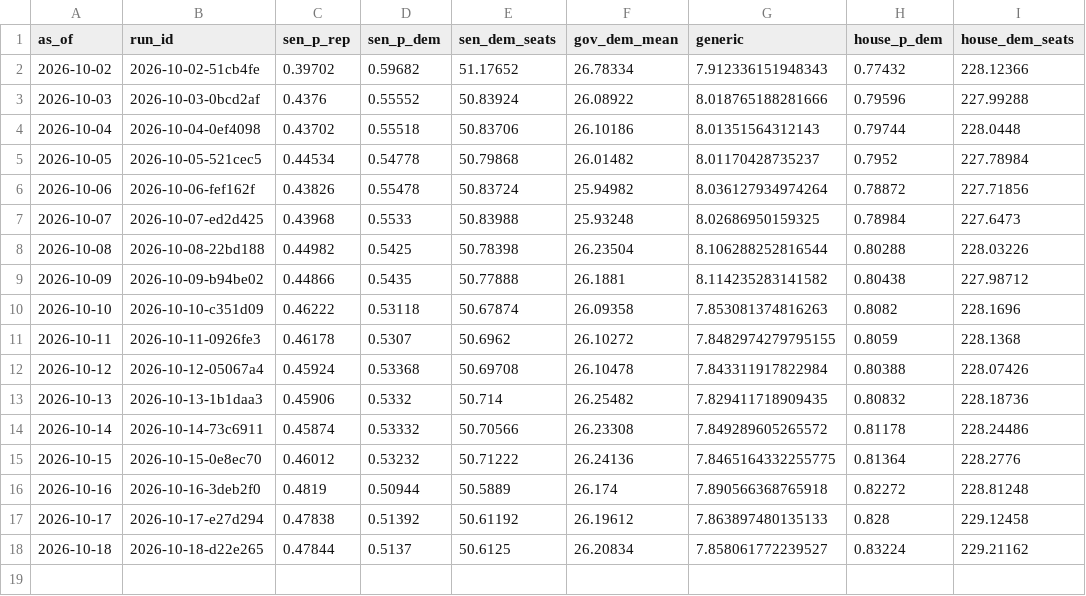
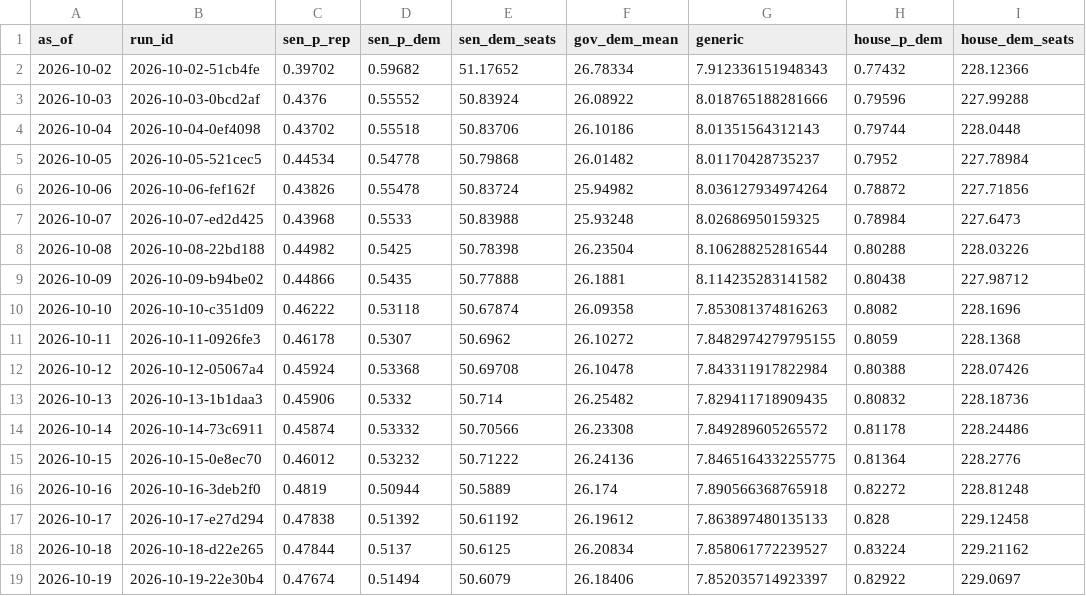
Before and after one commit to codywtripp-lgtm/election-forecast, a CSV file: data/forecasts/national_history.csv, drawn as a sheet; the diff names each change by its address in the sheet, - before the commit and + after, or states it on an @@ line.

```diff
--- a/data/forecasts/national_history.csv
+++ b/data/forecasts/national_history.csv
+row 19: 2026-10-19 | 2026-10-19-22e30b4 | 0.47674 | 0.51494 | 50.6079 | 26.18406 | 7.852035714923397 | 0.82922 | 229.0697
```
Also changed, not shown: 10 other files.
